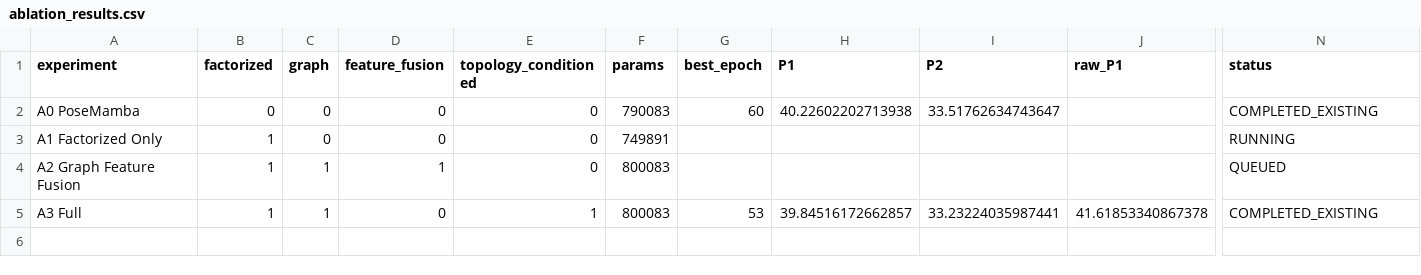
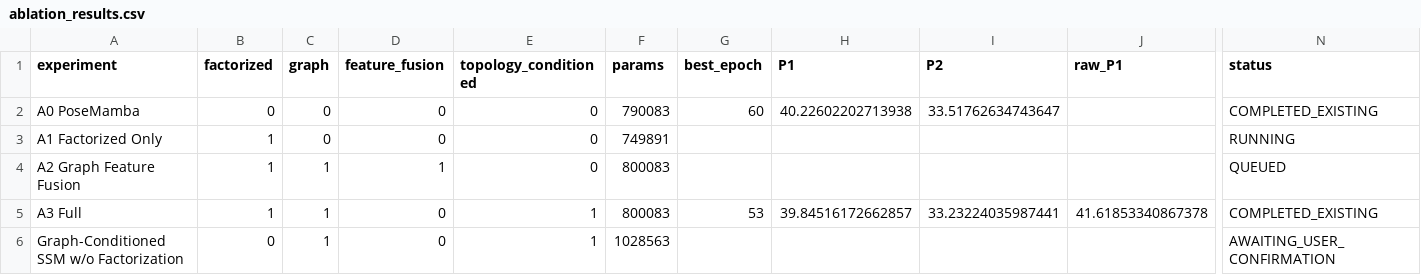
Before and after one commit to Fubuyunhua/GraphConditionedPoseMamba, a CSV file: .experiments/minimal_ablation_80e_20260903/ablation_results.csv, drawn as a sheet; only a part is shown, gaps mark what is left out; rows hold the shown columns only; the diff names each change by its address in the sheet, - before the commit and + after, or states it on an @@ line.

Commit message:
add coupled graph-conditioned ablation

```diff
--- a/.experiments/minimal_ablation_80e_20260903/ablation_results.csv
+++ b/.experiments/minimal_ablation_80e_20260903/ablation_results.csv
+row 6: Graph-Conditioned SSM w/o Factorization | 0 | 1 | 0 | 1 | 1028563 |  |  |  |  | AWAITING_USER_CONFIRMATION
```
Also changed, not shown: 13 other files.
